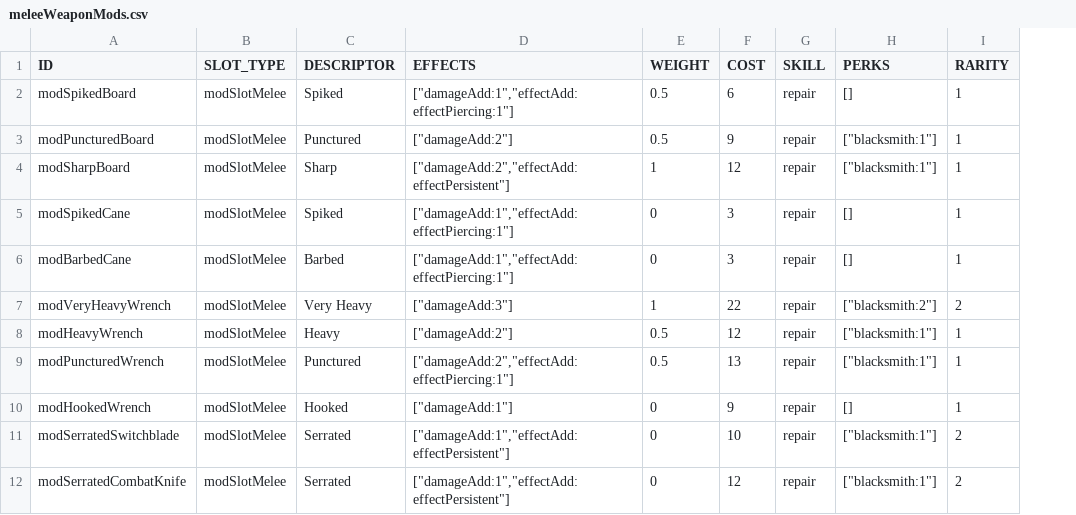
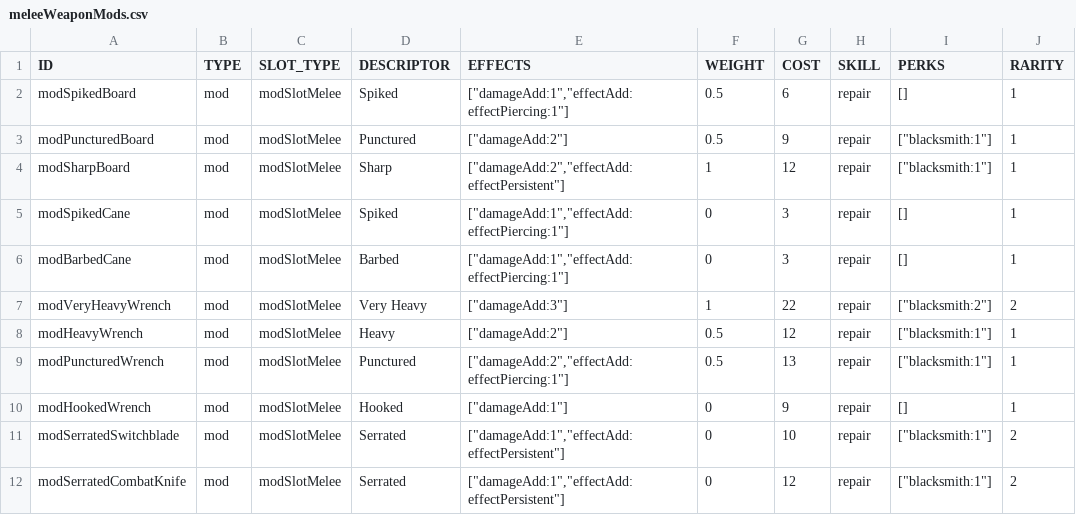
Before and after one commit to vittoema96/vittoema96.github.io, a CSV file: public/data/mods/meleeWeaponMods.csv, drawn as a sheet; only a part is shown; the diff names each change by its address in the sheet, - before the commit and + after, or states it on an @@ line.

```diff
--- a/public/data/mods/meleeWeaponMods.csv
+++ b/public/data/mods/meleeWeaponMods.csv
+column B (TYPE), rows 2-12: all mod
```
Also changed, not shown: public/data/mods/armorMaterialMods.csv, public/data/mods/bigGunMods.csv, 44 other files.
